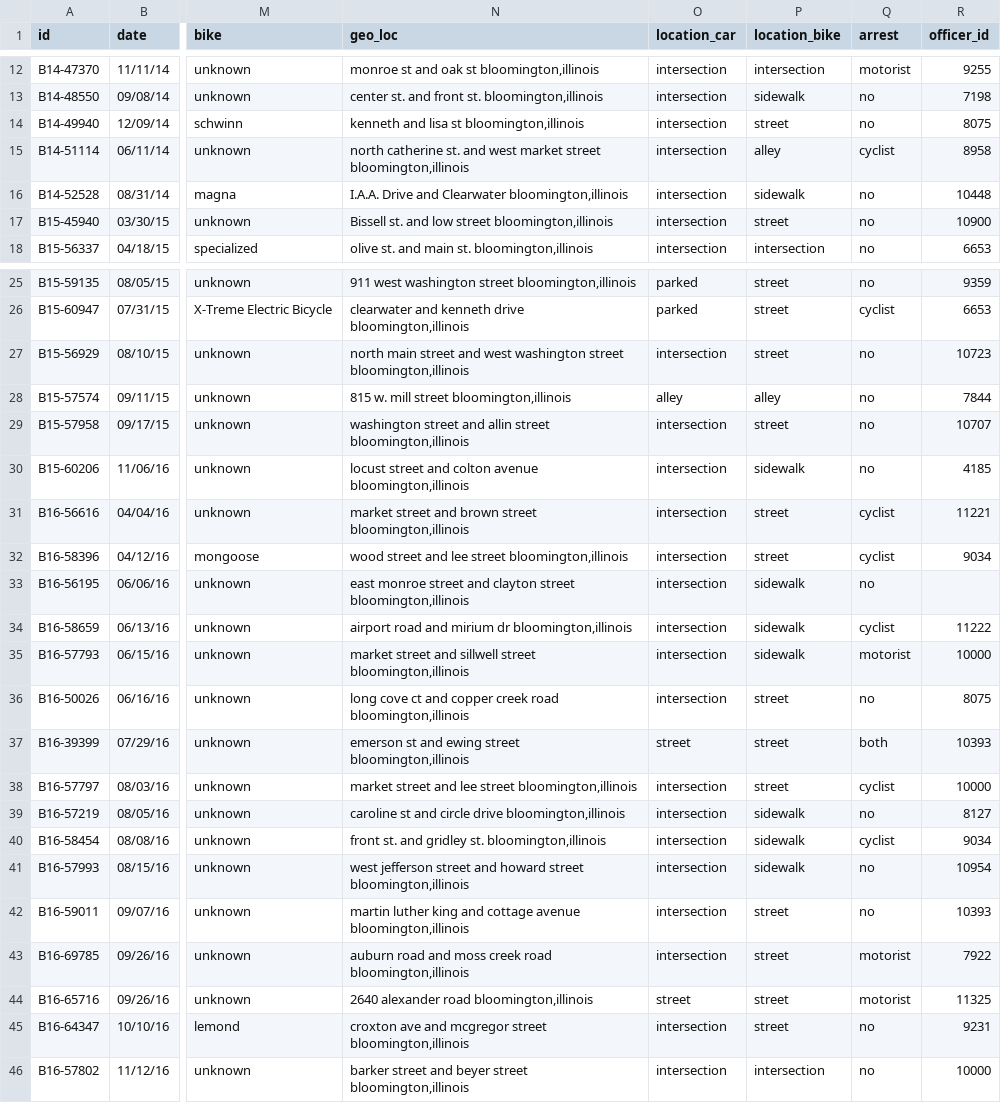
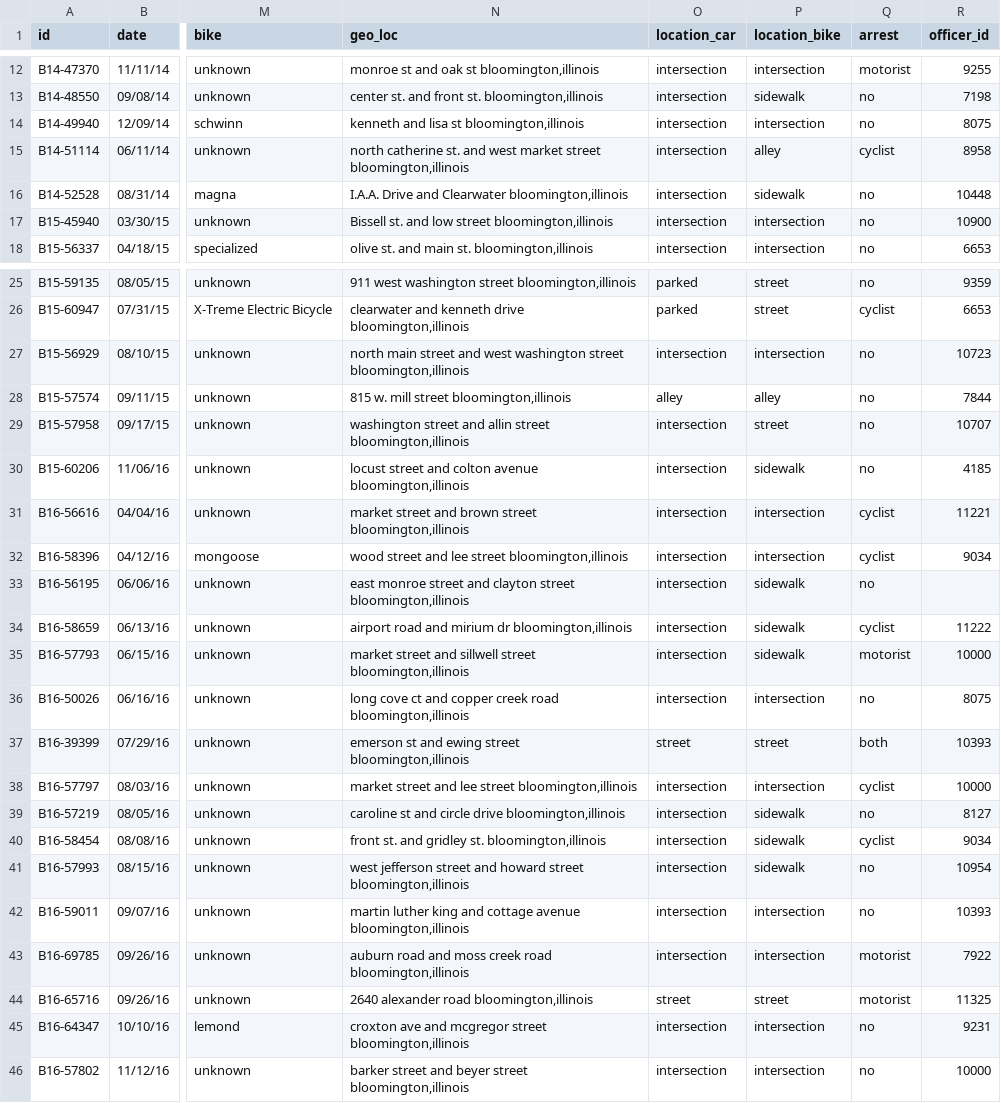
Before and after one commit to mbernico/mclean_bike_safety, a CSV file: data/derived/bloomington_il_geocoded.csv, drawn as a sheet; only a part is shown, gaps mark what is left out; the diff names each change by its address in the sheet, - before the commit and + after, or states it on an @@ line.

```diff
--- a/data/derived/bloomington_il_geocoded.csv
+++ b/data/derived/bloomington_il_geocoded.csv
-P14 (location_bike): street
+P14 (location_bike): intersection
-P17 (location_bike): street
+P17 (location_bike): intersection
-P27 (location_bike): street
+P27 (location_bike): intersection
-P31:P32 (location_bike): street
+P31:P32 (location_bike): intersection
-P36 (location_bike): street
+P36 (location_bike): intersection
-P38 (location_bike): street
+P38 (location_bike): intersection
-P42:P43 (location_bike): street
+P42:P43 (location_bike): intersection
-P45 (location_bike): street
+P45 (location_bike): intersection
```
Also changed, not shown: data/derived/bloomington_il_data.csv, data/derived/complete_dataset.csv, 4 other files.
